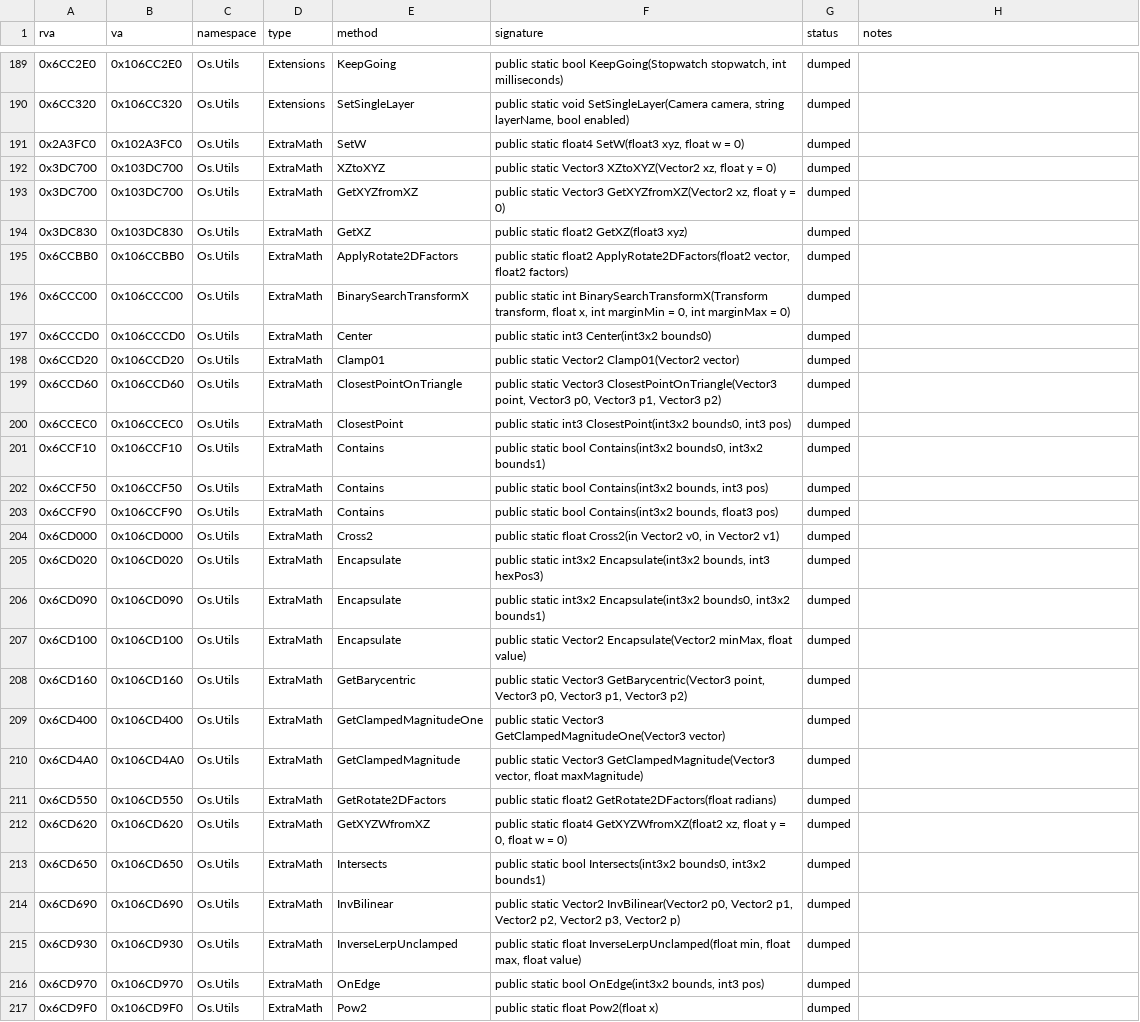
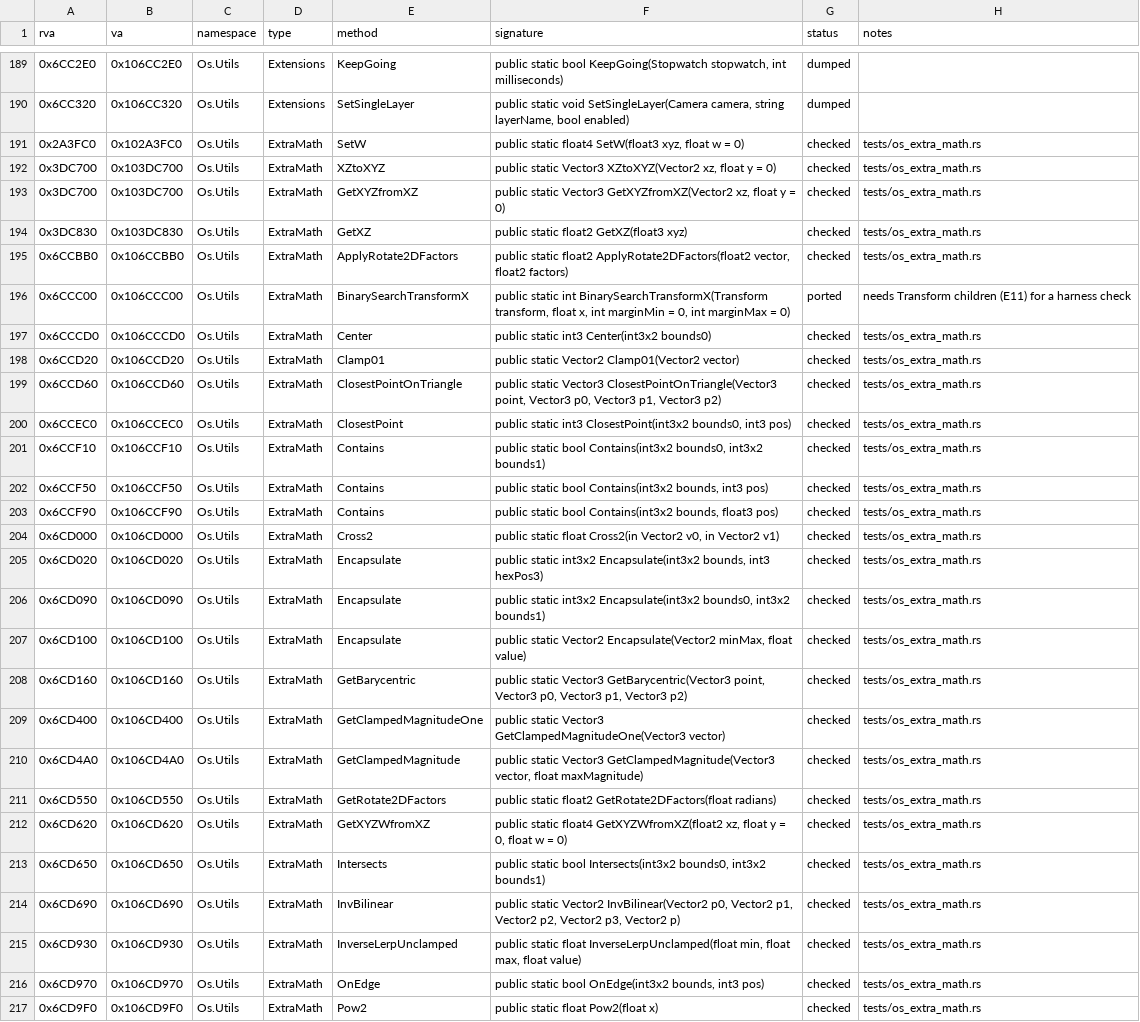
Before and after one commit to ed-slopper/townscaper-decompile, a CSV file: docs/function-index.csv, drawn as a sheet; only a part is shown, gaps mark what is left out; the diff covers the shown part only; the diff names each change by its address in the sheet, - before the commit and + after, or states it on an @@ line.

```diff
--- a/docs/function-index.csv
+++ b/docs/function-index.csv
-G191:G195 (status): dumped
+G191:G195 (status): checked
-H191:H195 (notes): (empty)
+H191:H195 (notes): tests/os_extra_math.rs
-G196 (status): dumped
+G196 (status): ported
-H196 (notes): (empty)
+H196 (notes): needs Transform children (E11) for a harness check
-G197:G217 (status): dumped
+G197:G217 (status): checked
-H197:H217 (notes): (empty)
+H197:H217 (notes): tests/os_extra_math.rs
```
Also changed, not shown: 32 edited cells elsewhere in this file, 6 other files.
